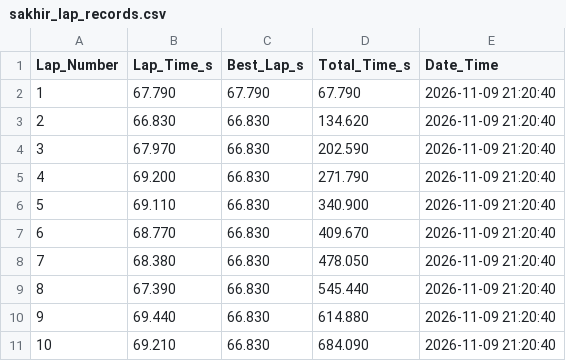
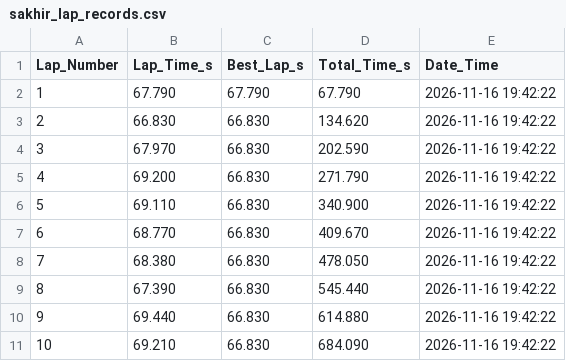
Before and after one commit to MAVERICK2205MAX/Project-Part-1--F1Tenth-Reactive-Controller-Sakhir, a CSV file: sakhir_lap_records.csv, drawn as a sheet.

```diff
--- a/sakhir_lap_records.csv
+++ b/sakhir_lap_records.csv
@@ -1,11 +1,11 @@
 Lap_Number,Lap_Time_s,Best_Lap_s,Total_Time_s,Date_Time
-1,67.790,67.790,67.790,2026-11-09 21:20:40
-2,66.830,66.830,134.620,2026-11-09 21:20:40
-3,67.970,66.830,202.590,2026-11-09 21:20:40
-4,69.200,66.830,271.790,2026-11-09 21:20:40
-5,69.110,66.830,340.900,2026-11-09 21:20:40
-6,68.770,66.830,409.670,2026-11-09 21:20:40
-7,68.380,66.830,478.050,2026-11-09 21:20:40
-8,67.390,66.830,545.440,2026-11-09 21:20:40
-9,69.440,66.830,614.880,2026-11-09 21:20:40
-10,69.210,66.830,684.090,2026-11-09 21:20:40
+1,67.790,67.790,67.790,2026-11-16 19:42:22
+2,66.830,66.830,134.620,2026-11-16 19:42:22
+3,67.970,66.830,202.590,2026-11-16 19:42:22
+4,69.200,66.830,271.790,2026-11-16 19:42:22
+5,69.110,66.830,340.900,2026-11-16 19:42:22
+6,68.770,66.830,409.670,2026-11-16 19:42:22
+7,68.380,66.830,478.050,2026-11-16 19:42:22
+8,67.390,66.830,545.440,2026-11-16 19:42:22
+9,69.440,66.830,614.880,2026-11-16 19:42:22
+10,69.210,66.830,684.090,2026-11-16 19:42:22
```
Also changed, not shown: 2 other files.
